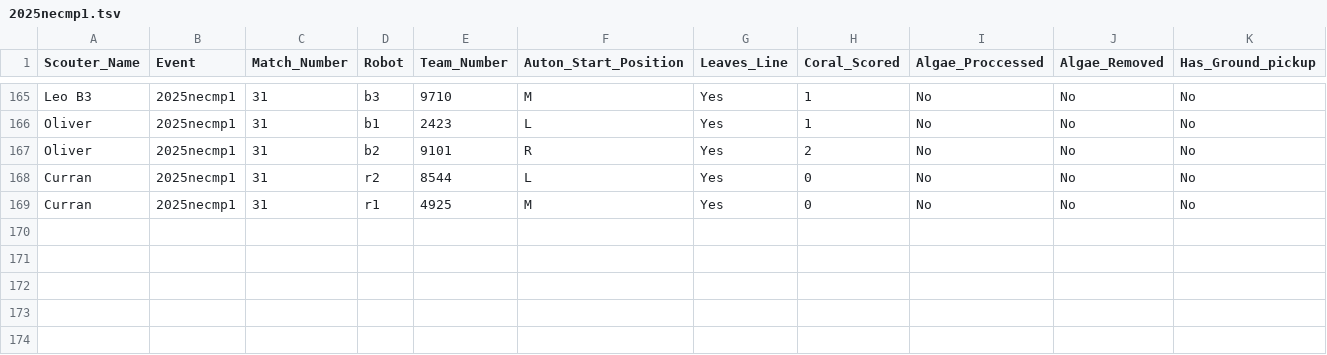
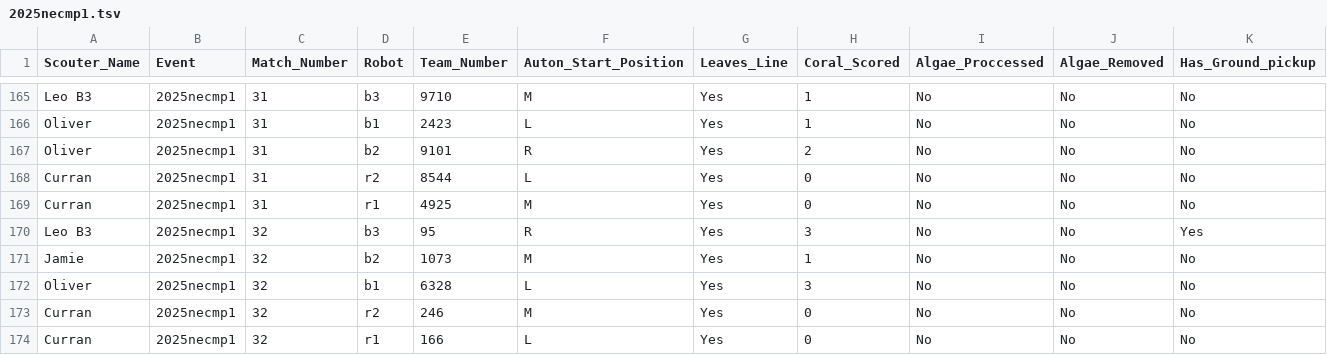
Before and after one commit to first95/ScoutingPASS, a TSV file: 2025/2025necmp1.tsv, drawn as a sheet; only a part is shown, gaps mark what is left out; rows hold the shown columns only; the diff names each change by its address in the sheet, - before the commit and + after, or states it on an @@ line.

```diff
--- a/2025/2025necmp1.tsv
+++ b/2025/2025necmp1.tsv
+row 170: Leo B3 | 2025necmp1 | 32 | b3 | 95 | R | Yes | 3 | No | No | Yes
+row 171: Jamie | 2025necmp1 | 32 | b2 | 1073 | M | Yes | 1 | No | No | No
+row 172: Oliver | 2025necmp1 | 32 | b1 | 6328 | L | Yes | 3 | No | No | No
+row 173: Curran | 2025necmp1 | 32 | r2 | 246 | M | Yes | 0 | No | No | No
+row 174: Curran | 2025necmp1 | 32 | r1 | 166 | L | Yes | 0 | No | No | No
```
Also changed, not shown: 2025/2025necmp1MatchNotesByTeam.csv.
